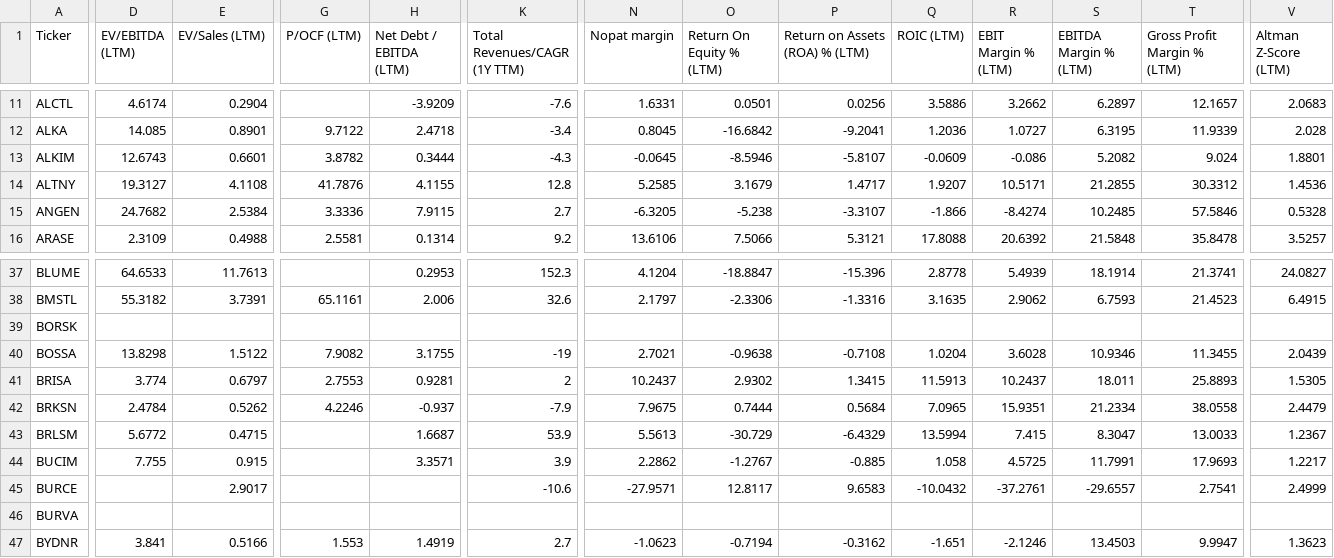
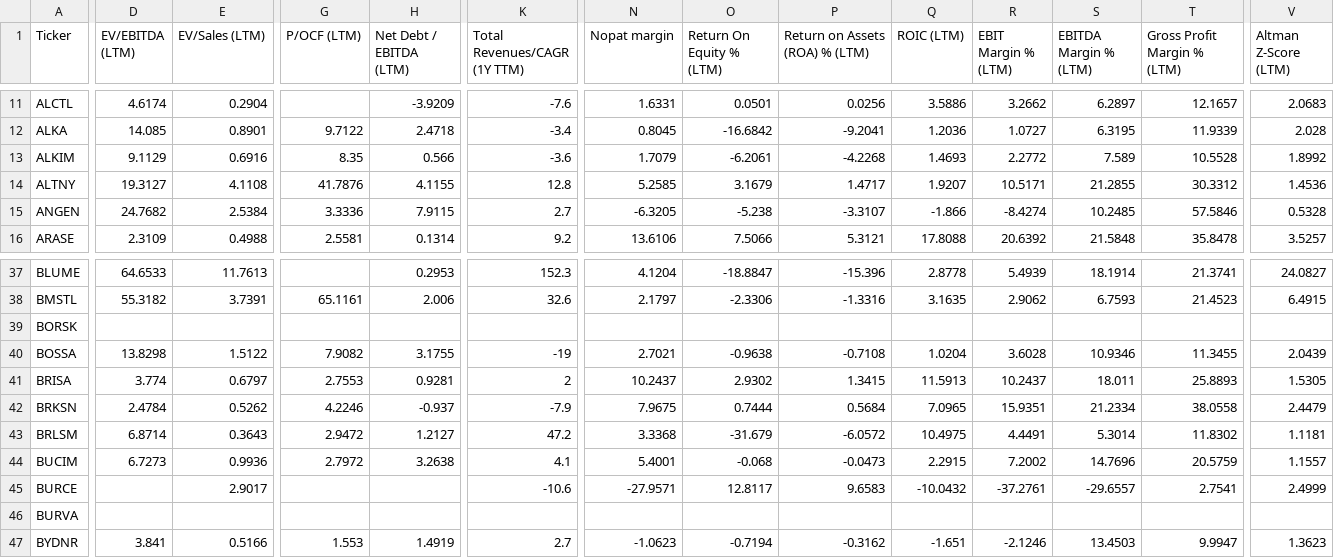
Before and after one commit to fkasap/Ktpanel2, a CSV file: ktpanel/fm-girdi.csv, drawn as a sheet; only a part is shown, gaps mark what is left out; the diff covers the shown part only; the diff names each change by its address in the sheet, - before the commit and + after, or states it on an @@ line.

```diff
--- a/ktpanel/fm-girdi.csv
+++ b/ktpanel/fm-girdi.csv
-D13 (EV/EBITDA (LTM)): 12.6743
+D13 (EV/EBITDA (LTM)): 9.1129
-E13 (EV/Sales (LTM)): 0.6601
+E13 (EV/Sales (LTM)): 0.6916
-G13 (P/OCF (LTM)): 3.8782
+G13 (P/OCF (LTM)): 8.35
-H13 (Net Debt / EBITDA (LTM)): 0.3444
+H13 (Net Debt / EBITDA (LTM)): 0.566
-K13 (Total Revenues/CAGR (1Y TTM)): -4.3
+K13 (Total Revenues/CAGR (1Y TTM)): -3.6
-N13 (Nopat margin): -0.0645
+N13 (Nopat margin): 1.7079
-O13 (Return On Equity % (LTM)): -8.5946
+O13 (Return On Equity % (LTM)): -6.2061
-P13 (Return on Assets (ROA) % (LTM)): -5.8107
+P13 (Return on Assets (ROA) % (LTM)): -4.2268
-Q13 (ROIC (LTM)): -0.0609
+Q13 (ROIC (LTM)): 1.4693
-R13 (EBIT Margin % (LTM)): -0.086
+R13 (EBIT Margin % (LTM)): 2.2772
-S13 (EBITDA Margin % (LTM)): 5.2082
+S13 (EBITDA Margin % (LTM)): 7.589
-T13 (Gross Profit Margin % (LTM)): 9.024
+T13 (Gross Profit Margin % (LTM)): 10.5528
-V13 (Altman Z-Score (LTM)): 1.8801
+V13 (Altman Z-Score (LTM)): 1.8992
-D43 (EV/EBITDA (LTM)): 5.6772
+D43 (EV/EBITDA (LTM)): 6.8714
-E43 (EV/Sales (LTM)): 0.4715
+E43 (EV/Sales (LTM)): 0.3643
-G43 (P/OCF (LTM)): (empty)
+G43 (P/OCF (LTM)): 2.9472
-H43 (Net Debt / EBITDA (LTM)): 1.6687
+H43 (Net Debt / EBITDA (LTM)): 1.2127
-K43 (Total Revenues/CAGR (1Y TTM)): 53.9
+K43 (Total Revenues/CAGR (1Y TTM)): 47.2
-N43 (Nopat margin): 5.5613
+N43 (Nopat margin): 3.3368
-O43 (Return On Equity % (LTM)): -30.729
+O43 (Return On Equity % (LTM)): -31.679
-P43 (Return on Assets (ROA) % (LTM)): -6.4329
+P43 (Return on Assets (ROA) % (LTM)): -6.0572
-Q43 (ROIC (LTM)): 13.5994
+Q43 (ROIC (LTM)): 10.4975
-R43 (EBIT Margin % (LTM)): 7.415
+R43 (EBIT Margin % (LTM)): 4.4491
-S43 (EBITDA Margin % (LTM)): 8.3047
+S43 (EBITDA Margin % (LTM)): 5.3014
-T43 (Gross Profit Margin % (LTM)): 13.0033
+T43 (Gross Profit Margin % (LTM)): 11.8302
-V43 (Altman Z-Score (LTM)): 1.2367
+V43 (Altman Z-Score (LTM)): 1.1181
-D44 (EV/EBITDA (LTM)): 7.755
+D44 (EV/EBITDA (LTM)): 6.7273
-E44 (EV/Sales (LTM)): 0.915
+E44 (EV/Sales (LTM)): 0.9936
-G44 (P/OCF (LTM)): (empty)
+G44 (P/OCF (LTM)): 2.7972
-H44 (Net Debt / EBITDA (LTM)): 3.3571
+H44 (Net Debt / EBITDA (LTM)): 3.2638
-K44 (Total Revenues/CAGR (1Y TTM)): 3.9
+K44 (Total Revenues/CAGR (1Y TTM)): 4.1
-N44 (Nopat margin): 2.2862
+N44 (Nopat margin): 5.4001
-O44 (Return On Equity % (LTM)): -1.2767
+O44 (Return On Equity % (LTM)): -0.068
-P44 (Return on Assets (ROA) % (LTM)): -0.885
+P44 (Return on Assets (ROA) % (LTM)): -0.0473
-Q44 (ROIC (LTM)): 1.058
+Q44 (ROIC (LTM)): 2.2915
-R44 (EBIT Margin % (LTM)): 4.5725
+R44 (EBIT Margin % (LTM)): 7.2002
-S44 (EBITDA Margin % (LTM)): 11.7991
+S44 (EBITDA Margin % (LTM)): 14.7696
-T44 (Gross Profit Margin % (LTM)): 17.9693
+T44 (Gross Profit Margin % (LTM)): 20.5759
-V44 (Altman Z-Score (LTM)): 1.2217
+V44 (Altman Z-Score (LTM)): 1.1557
```
Also changed, not shown: 140 edited cells elsewhere in this file, 31 other files.
